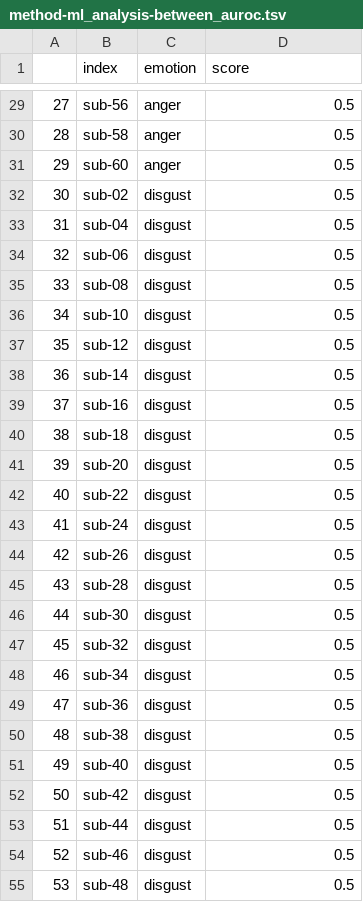
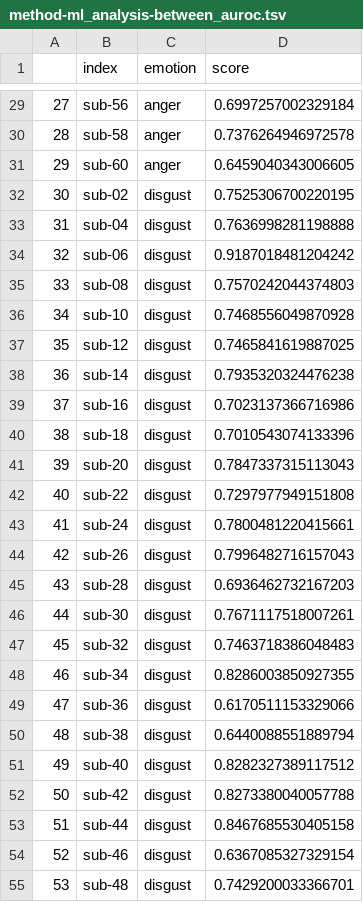
Before and after one commit to lukassnoek/hypothesis-kernel-analysis, a TSV file: results/method-ml_analysis-between_auroc.tsv, drawn as a sheet; only a part is shown, gaps mark what is left out; the diff covers the shown part only.

```diff
--- a/results/method-ml_analysis-between_auroc.tsv
+++ b/results/method-ml_analysis-between_auroc.tsv
@@ -29,27 +29,27 @@
-27	sub-56	anger	0.5
-28	sub-58	anger	0.5
-29	sub-60	anger	0.5
-30	sub-02	disgust	0.5
-31	sub-04	disgust	0.5
-32	sub-06	disgust	0.5
-33	sub-08	disgust	0.5
-34	sub-10	disgust	0.5
-35	sub-12	disgust	0.5
-36	sub-14	disgust	0.5
-37	sub-16	disgust	0.5
-38	sub-18	disgust	0.5
-39	sub-20	disgust	0.5
-40	sub-22	disgust	0.5
-41	sub-24	disgust	0.5
-42	sub-26	disgust	0.5
-43	sub-28	disgust	0.5
-44	sub-30	disgust	0.5
-45	sub-32	disgust	0.5
-46	sub-34	disgust	0.5
-47	sub-36	disgust	0.5
-48	sub-38	disgust	0.5
-49	sub-40	disgust	0.5
-50	sub-42	disgust	0.5
-51	sub-44	disgust	0.5
-52	sub-46	disgust	0.5
-53	sub-48	disgust	0.5
+27	sub-56	anger	0.6997257002329184
+28	sub-58	anger	0.7376264946972578
+29	sub-60	anger	0.6459040343006605
+30	sub-02	disgust	0.7525306700220195
+31	sub-04	disgust	0.7636998281198888
+32	sub-06	disgust	0.9187018481204242
+33	sub-08	disgust	0.7570242044374803
+34	sub-10	disgust	0.7468556049870928
+35	sub-12	disgust	0.7465841619887025
+36	sub-14	disgust	0.7935320324476238
+37	sub-16	disgust	0.7023137366716986
+38	sub-18	disgust	0.7010543074133396
+39	sub-20	disgust	0.7847337315113043
+40	sub-22	disgust	0.7297977949151808
+41	sub-24	disgust	0.7800481220415661
+42	sub-26	disgust	0.7996482716157043
+43	sub-28	disgust	0.6936462732167203
+44	sub-30	disgust	0.7671117518007261
+45	sub-32	disgust	0.7463718386048483
+46	sub-34	disgust	0.8286003850927355
+47	sub-36	disgust	0.6170511153329066
+48	sub-38	disgust	0.6440088551889794
+49	sub-40	disgust	0.8282327389117512
+50	sub-42	disgust	0.8273380040057788
+51	sub-44	disgust	0.8467685530405158
+52	sub-46	disgust	0.6367085327329154
+53	sub-48	disgust	0.7429200033366701
```
Also changed, not shown: 153 edited cells elsewhere in this file, results/noise_ceilings.tsv, results/score_per_intensity_quantile.tsv, 17 other files.
